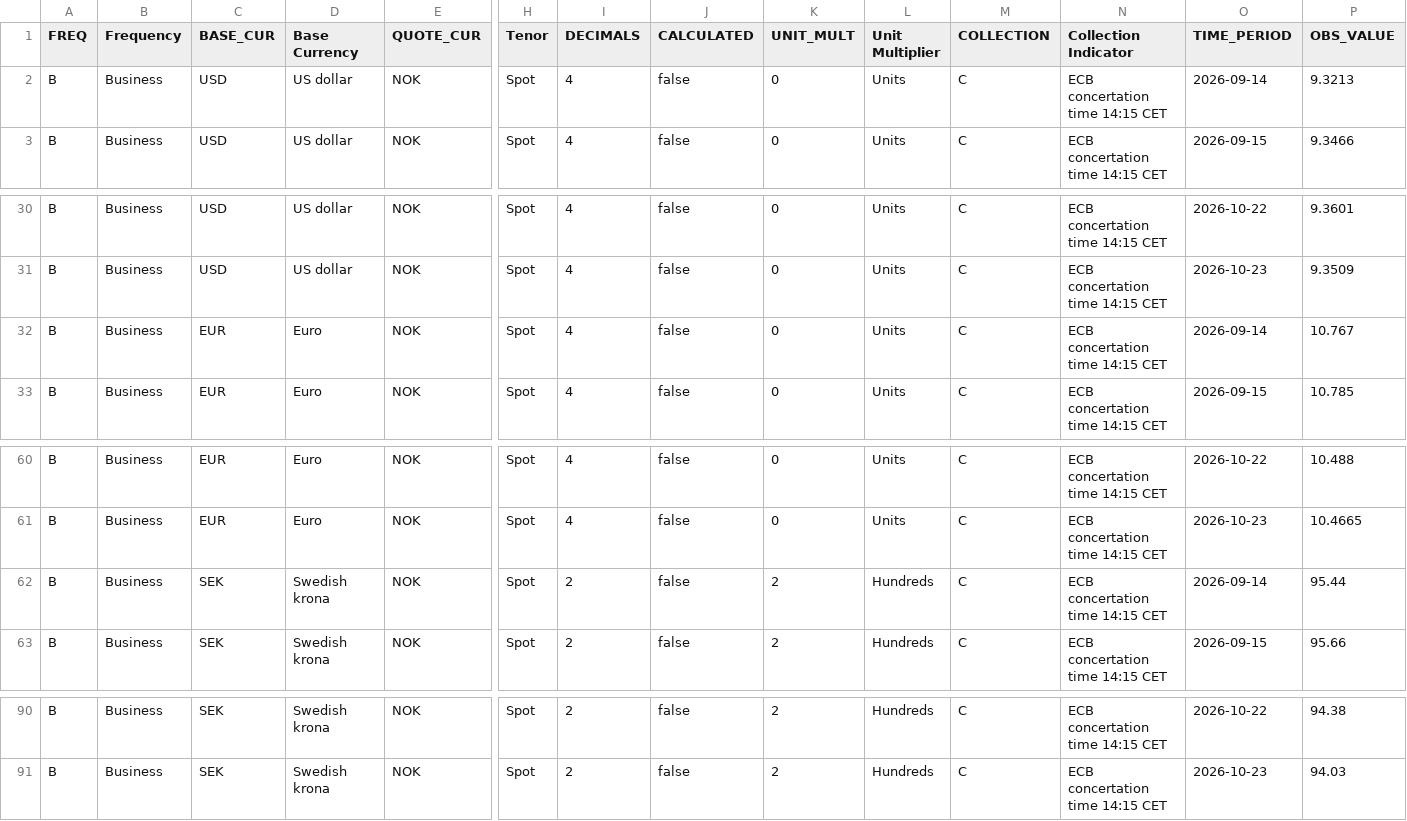
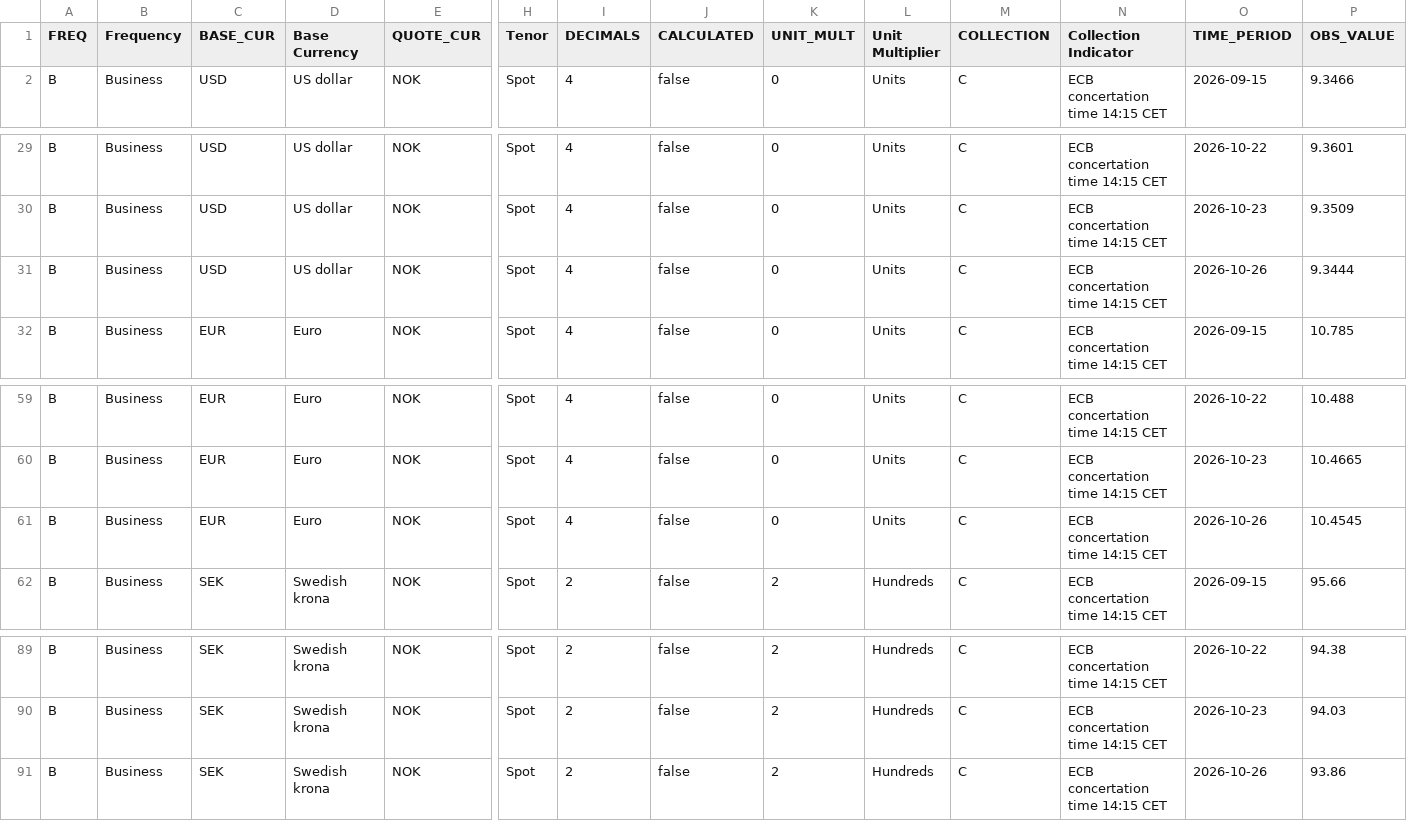
Before and after one commit to Kozienice/oslo-bors-dane-, a CSV file: data/raw/norges_bank/exr.csv, drawn as a sheet; only a part is shown, gaps mark what is left out; removed rows and columns are numbered as before the commit, all else as after; rows hold the shown columns only; the diff names each change by its address in the sheet, - before the commit and + after, or states it on an @@ line.

```diff
--- a/data/raw/norges_bank/exr.csv
+++ b/data/raw/norges_bank/exr.csv
-row 2: B | Business | USD | US dollar | NOK | Spot | 4 | false | 0 | Units | C | ECB concertation time 14:15 CET | 2026-09-14 | 9.3213
-C31 (BASE_CUR): EUR
+C31 (BASE_CUR): USD
-D31 (Base Currency): Euro
+D31 (Base Currency): US dollar
-O31 (TIME_PERIOD): 2026-09-14
+O31 (TIME_PERIOD): 2026-10-26
-P31 (OBS_VALUE): 10.767
+P31 (OBS_VALUE): 9.3444
-C61 (BASE_CUR): SEK
+C61 (BASE_CUR): EUR
-D61 (Base Currency): Swedish krona
+D61 (Base Currency): Euro
-I61 (DECIMALS): 2
+I61 (DECIMALS): 4
-K61 (UNIT_MULT): 2
+K61 (UNIT_MULT): 0
-L61 (Unit Multiplier): Hundreds
+L61 (Unit Multiplier): Units
-O61 (TIME_PERIOD): 2026-09-14
+O61 (TIME_PERIOD): 2026-10-26
-P61 (OBS_VALUE): 95.44
+P61 (OBS_VALUE): 10.4545
+row 91: B | Business | SEK | Swedish krona | NOK | Spot | 2 | false | 2 | Hundreds | C | ECB concertation time 14:15 CET | 2026-10-26 | 93.86
```
Also changed, not shown: data/komunikaty.csv, data/shorty.csv, 45 other files.
